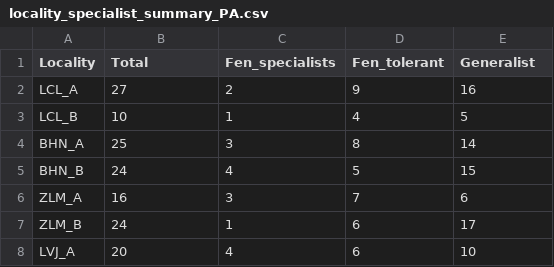
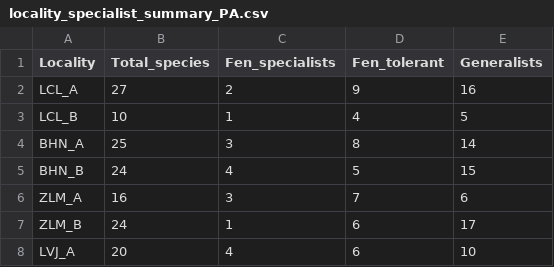
Before and after one commit to PatriciaSingh/GACR_Insularity_Fens, a CSV file: Oribatida/data/locality_specialist_summary_PA.csv, drawn as a sheet; only a part is shown.

```diff
--- a/Oribatida/data/locality_specialist_summary_PA.csv
+++ b/Oribatida/data/locality_specialist_summary_PA.csv
@@ -1,2 +1,2 @@
-Locality,Total,Fen_specialists,Fen_tolerant,Generalist
+Locality,Total_species,Fen_specialists,Fen_tolerant,Generalists
 LCL_A,27,2,9,16
```
Also changed, not shown: Oribatida/data/locality_specialist_summary_counts.csv, 6 other files.
